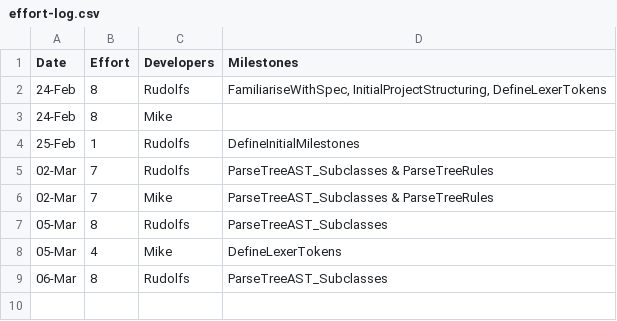
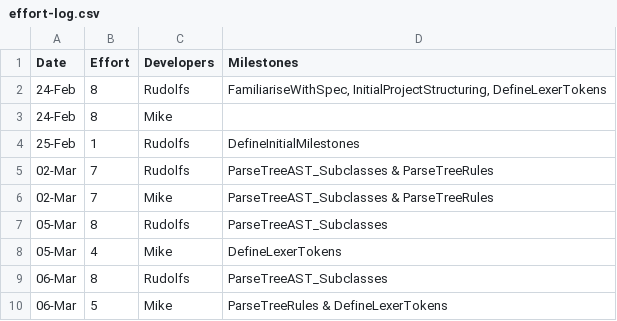
Before and after one commit to MikeIsMike/CPP_compiler, a CSV file: management/effort-log.csv, drawn as a sheet.

```diff
--- a/management/effort-log.csv
+++ b/management/effort-log.csv
@@ -9 +9,2 @@ Date,Effort,Developers,Milestones
 06-Mar,8,Rudolfs,ParseTreeAST_Subclasses
+06-Mar,5,Mike,ParseTreeRules & DefineLexerTokens
```
Also changed, not shown: 6 other files.
